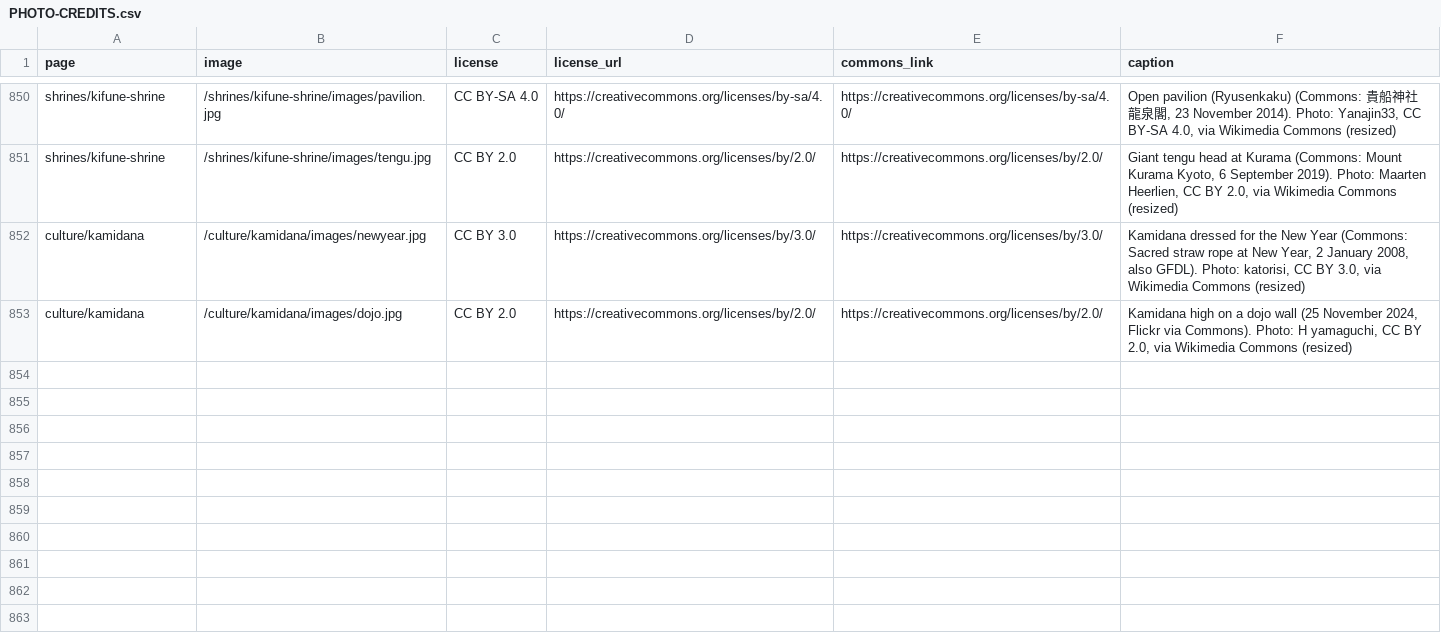
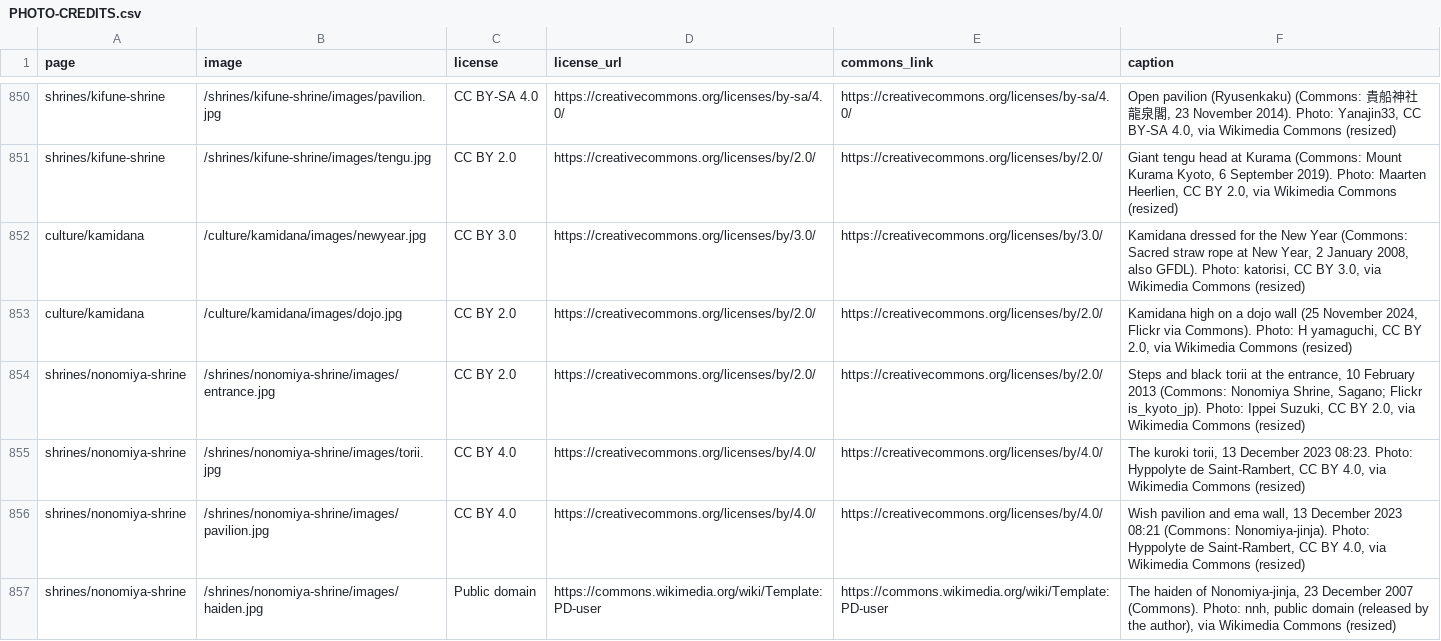
Before and after one commit to Tida106/sacred-japan, a CSV file: PHOTO-CREDITS.csv, drawn as a sheet; only a part is shown, gaps mark what is left out.

```diff
--- a/PHOTO-CREDITS.csv
+++ b/PHOTO-CREDITS.csv
@@ -853 +853,5 @@ culture/kamidana,/culture/kamidana/images/newyear.jpg,CC BY 3.0,https://creative
 culture/kamidana,/culture/kamidana/images/dojo.jpg,CC BY 2.0,https://creativecommons.org/licenses/by/2.0/,https://creativecommons.org/licenses/by/2.0/,"Kamidana high on a dojo wall (25 November 2024, Flickr via Commons). Photo: H yamaguchi, CC BY 2.0, via Wikimedia Commons (resized)"
+shrines/nonomiya-shrine,/shrines/nonomiya-shrine/images/entrance.jpg,CC BY 2.0,https://creativecommons.org/licenses/by/2.0/,https://creativecommons.org/licenses/by/2.0/,"Steps and black torii at the entrance, 10 February 2013 (Commons: Nonomiya Shrine, Sagano; Flickr is_kyoto_jp). Photo: Ippei Suzuki, CC BY 2.0, via Wikimedia Commons (resized)"
+shrines/nonomiya-shrine,/shrines/nonomiya-shrine/images/torii.jpg,CC BY 4.0,https://creativecommons.org/licenses/by/4.0/,https://creativecommons.org/licenses/by/4.0/,"The kuroki torii, 13 December 2023 08:23. Photo: Hyppolyte de Saint-Rambert, CC BY 4.0, via Wikimedia Commons (resized)"
+shrines/nonomiya-shrine,/shrines/nonomiya-shrine/images/pavilion.jpg,CC BY 4.0,https://creativecommons.org/licenses/by/4.0/,https://creativecommons.org/licenses/by/4.0/,"Wish pavilion and ema wall, 13 December 2023 08:21 (Commons: Nonomiya-jinja). Photo: Hyppolyte de Saint-Rambert, CC BY 4.0, via Wikimedia Commons (resized)"
+shrines/nonomiya-shrine,/shrines/nonomiya-shrine/images/haiden.jpg,Public domain,https://commons.wikimedia.org/wiki/Template:PD-user,https://commons.wikimedia.org/wiki/Template:PD-user,"The haiden of Nonomiya-jinja, 23 December 2007 (Commons). Photo: nnh, public domain (released by the author), via Wikimedia Commons (resized)"
```
Also changed, not shown: 13 other files.
